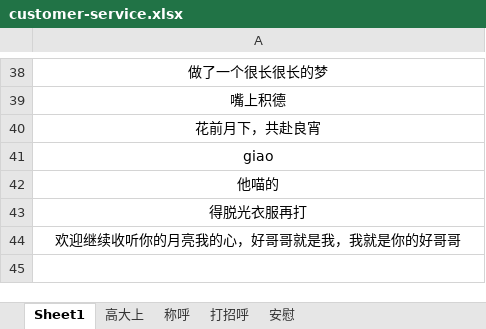
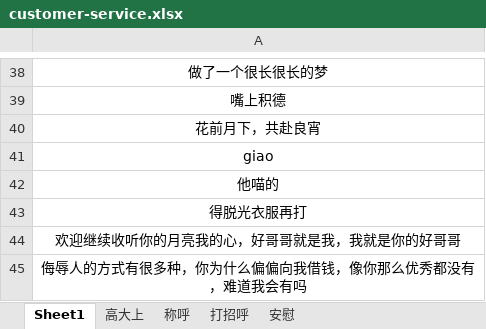
Before and after one commit to sunsetFog/record, an Excel workbook: humor/customer-service.xlsx, sheet Sheet1, drawn as a sheet; only a part is shown, gaps mark what is left out; values as stored, in another font and other column widths than the file's, no borders; the diff names each change by its address in the sheet, - before the commit and + after, or states it on an @@ line.

```diff
--- a/humor/customer-service.xlsx (sheet Sheet1)
+++ b/humor/customer-service.xlsx (sheet Sheet1)
+row 45: 侮辱人的方式有很多种，你为什么偏偏向我借钱，像你那么优秀都没有，难道我会有吗
```
Also changed, not shown: java/SpringBoot.xlsx, java/java.xlsx, 1 other file.
